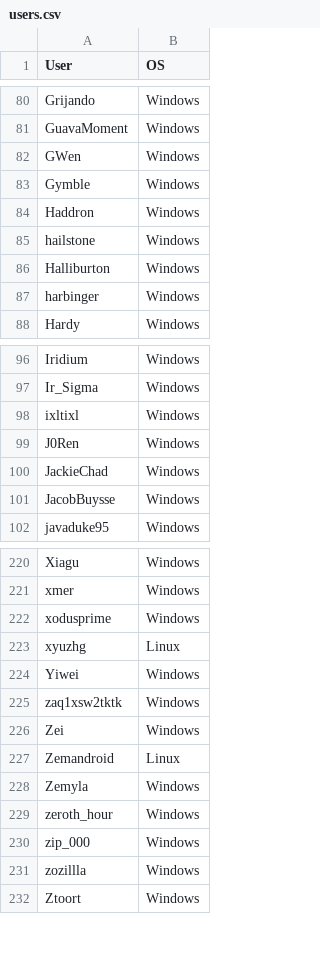
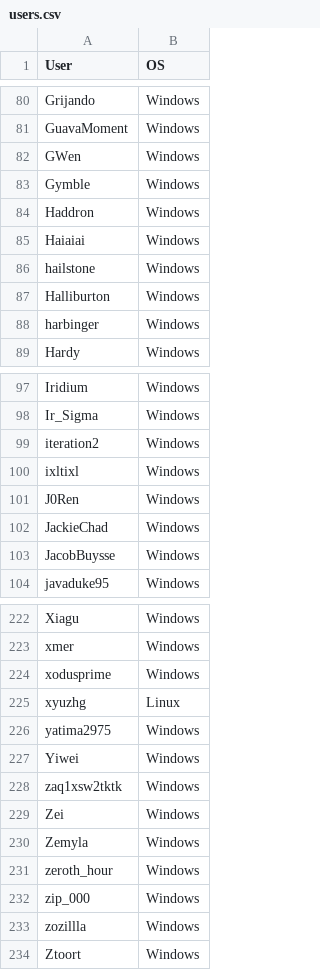
Before and after one commit to 12345ieee/replace-solutionnet, a CSV file: users.csv, drawn as a sheet; only a part is shown, gaps mark what is left out.

Commit message:
More user cleaning

```diff
--- a/users.csv
+++ b/users.csv
@@ -84,2 +84,3 @@ Gymble,               Windows
 Haddron,              Windows
+Haiaiai,              Windows
 hailstone,            Windows
@@ -97,2 +98,3 @@ Iridium,              Windows
 Ir_Sigma,             Windows
+iteration2,           Windows
 ixltixl,              Windows
@@ -223,2 +225,3 @@ xodusprime,           Windows
 xyuzhg,               Linux
+yatima2975,           Windows
 Yiwei,                Windows
@@ -226,3 +229,2 @@ zaq1xsw2tktk,         Windows
 Zei,                  Windows
-Zemandroid,           Linux
 Zemyla,               Windows
```
Also changed, not shown: 1 other file.
